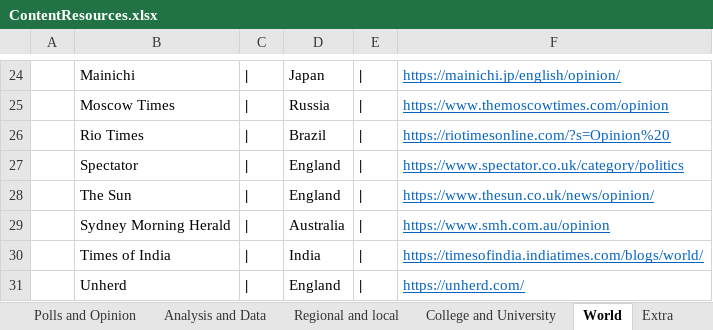
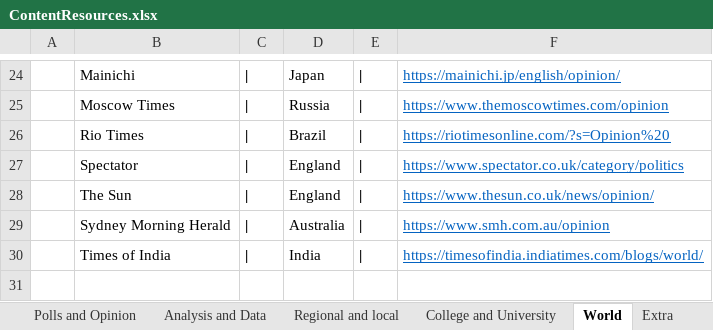
Before and after one commit to brianmcgrathnet/serialpolitics, an Excel workbook: content/ContentResources.xlsx, sheet World, drawn as a sheet; only a part is shown, gaps mark what is left out; values as stored, in another font and other column widths than the file's, no borders; the diff names each change by its address in the sheet, - before the commit and + after, or states it on an @@ line.

```diff
--- a/content/ContentResources.xlsx (sheet World)
+++ b/content/ContentResources.xlsx (sheet World)
-row 31:  | Unherd | | | England | | | https://unherd.com/
```
Also changed, not shown: sheet Independent, sheet Analysis and Data, 4 other files.
